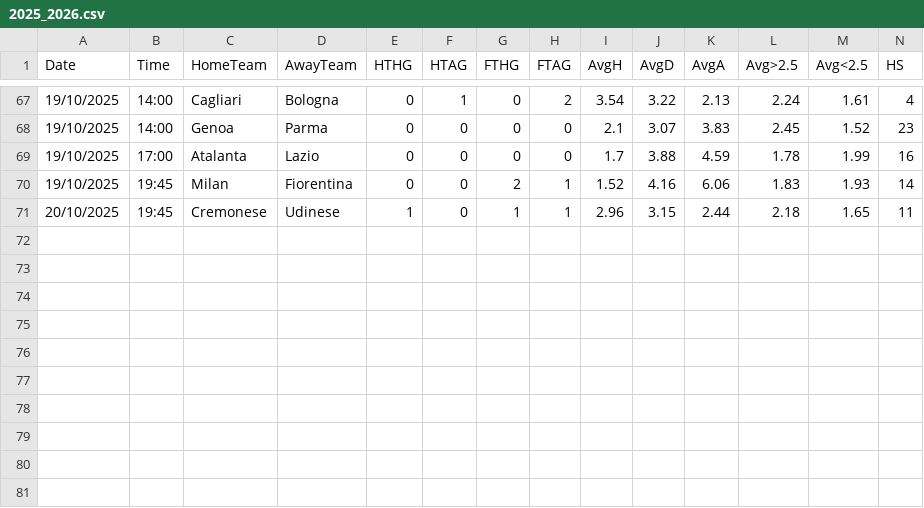
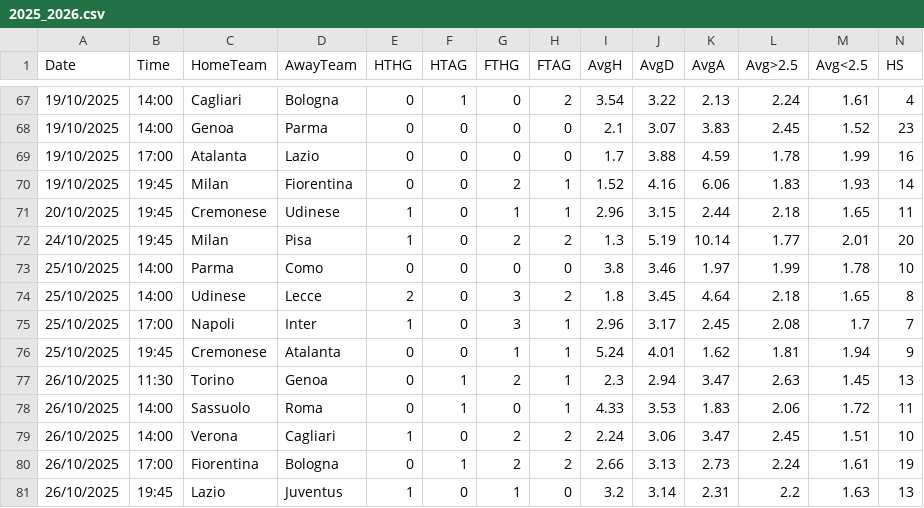
Before and after one commit to RiccardoBadagliacco/betsheet_be, a CSV file: leagues/I1/2025_2026.csv, drawn as a sheet; only a part is shown, gaps mark what is left out; rows hold the shown columns only; the diff names each change by its address in the sheet, - before the commit and + after, or states it on an @@ line.

```diff
--- a/leagues/I1/2025_2026.csv
+++ b/leagues/I1/2025_2026.csv
+row 72: 24/10/2025 | 19:45 | Milan | Pisa | 1 | 0 | 2 | 2 | 1.3 | 5.19 | 10.14 | 1.77 | 2.01 | 20
+row 73: 25/10/2025 | 14:00 | Parma | Como | 0 | 0 | 0 | 0 | 3.8 | 3.46 | 1.97 | 1.99 | 1.78 | 10
+row 74: 25/10/2025 | 14:00 | Udinese | Lecce | 2 | 0 | 3 | 2 | 1.8 | 3.45 | 4.64 | 2.18 | 1.65 | 8
+row 75: 25/10/2025 | 17:00 | Napoli | Inter | 1 | 0 | 3 | 1 | 2.96 | 3.17 | 2.45 | 2.08 | 1.7 | 7
+row 76: 25/10/2025 | 19:45 | Cremonese | Atalanta | 0 | 0 | 1 | 1 | 5.24 | 4.01 | 1.62 | 1.81 | 1.94 | 9
+row 77: 26/10/2025 | 11:30 | Torino | Genoa | 0 | 1 | 2 | 1 | 2.3 | 2.94 | 3.47 | 2.63 | 1.45 | 13
+row 78: 26/10/2025 | 14:00 | Sassuolo | Roma | 0 | 1 | 0 | 1 | 4.33 | 3.53 | 1.83 | 2.06 | 1.72 | 11
+row 79: 26/10/2025 | 14:00 | Verona | Cagliari | 1 | 0 | 2 | 2 | 2.24 | 3.06 | 3.47 | 2.45 | 1.51 | 10
+row 80: 26/10/2025 | 17:00 | Fiorentina | Bologna | 0 | 1 | 2 | 2 | 2.66 | 3.13 | 2.73 | 2.24 | 1.61 | 19
+row 81: 26/10/2025 | 19:45 | Lazio | Juventus | 1 | 0 | 1 | 0 | 3.2 | 3.14 | 2.31 | 2.2 | 1.63 | 13
```
Also changed, not shown: leagues/D2/2025_2026.csv, leagues/E0/2025_2026.csv, 47 other files.
